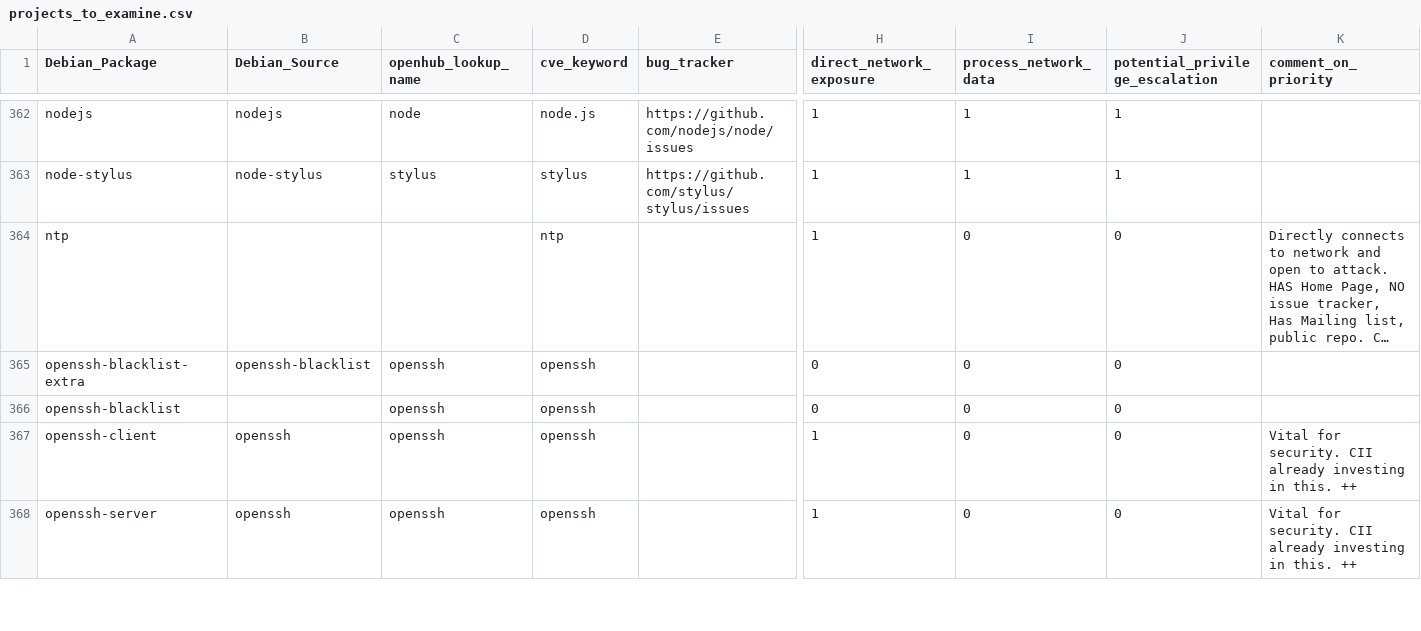
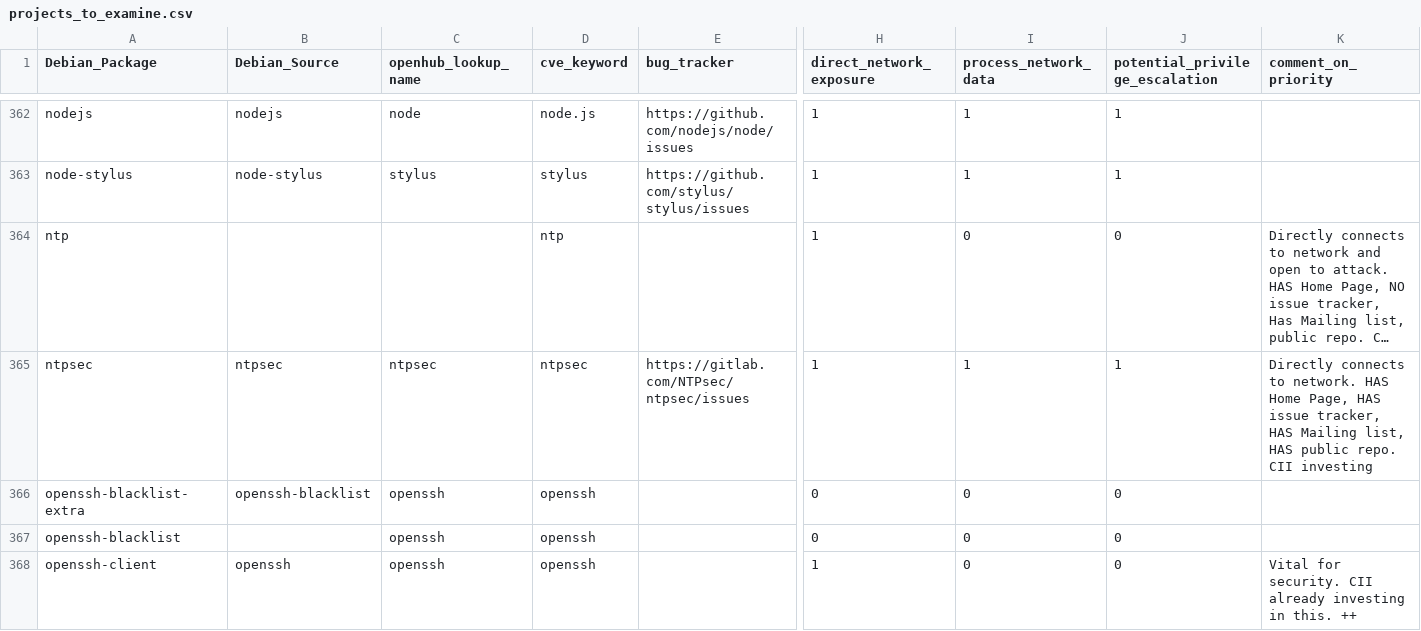
Before and after one commit to ossf/census, a CSV file: projects_to_examine.csv, drawn as a sheet; only a part is shown, gaps mark what is left out; the shorter side is filled out with more unchanged rows; long unchanged cells end in …; rows hold the shown columns only; the diff names each change by its address in the sheet, - before the commit and + after, or states it on an @@ line.

Commit message:
add NTPsec to projects_to_examine

```diff
--- a/projects_to_examine.csv
+++ b/projects_to_examine.csv
+row 365: ntpsec | ntpsec | ntpsec | ntpsec | https://gitlab.com/NTPsec/ntpsec/issues | 1 | 1 | 1 | Directly connects to network. HAS Home Page, HAS issue tracker, HAS Mailing list, HAS public repo. CII investing
```
